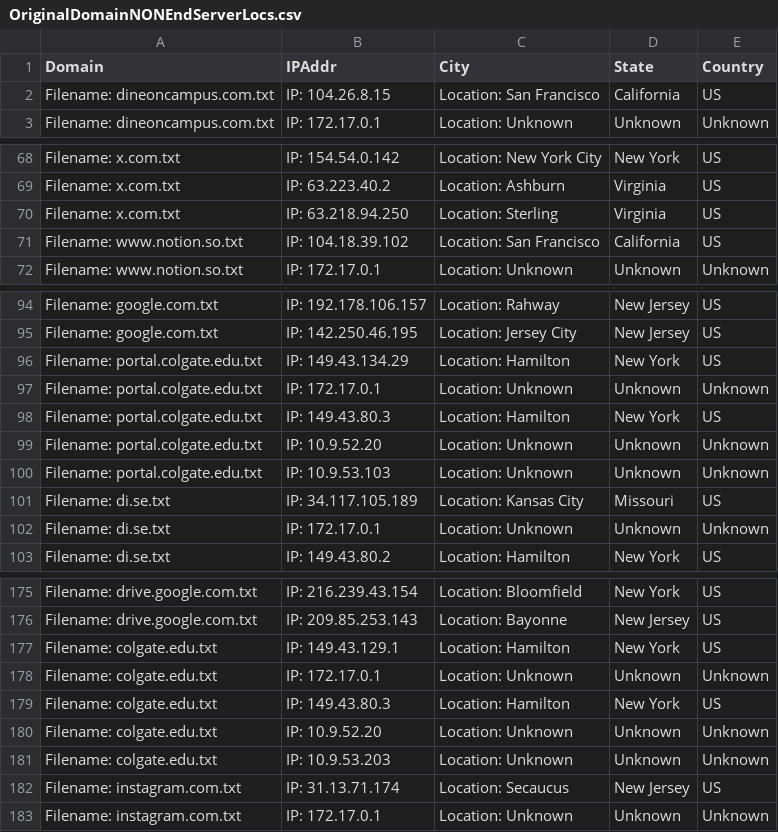
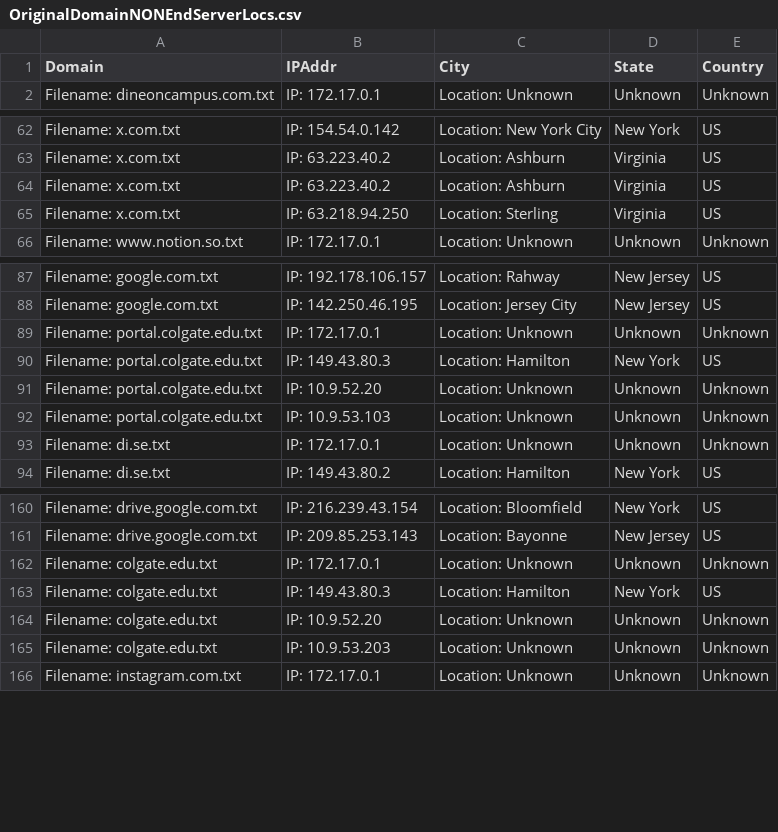
Before and after one commit to omalcolmson/cosc465-capstone, a CSV file: OriginalDomainNONEndServerLocs.csv, drawn as a sheet; only a part is shown, gaps mark what is left out; the diff covers the shown part only.

```diff
--- a/OriginalDomainNONEndServerLocs.csv
+++ b/OriginalDomainNONEndServerLocs.csv
@@ -1,3 +1,2 @@
 Domain,IPAddr,City,State,Country
-Filename: dineoncampus.com.txt, IP: 104.26.8.15, Location: San Francisco, California, US
 Filename: dineoncampus.com.txt, IP: 172.17.0.1, Location: Unknown, Unknown, Unknown
@@ -69,4 +63,4 @@ Filename: x.com.txt, IP: 154.54.0.142, Location: New York City, New York, US
 Filename: x.com.txt, IP: 63.223.40.2, Location: Ashburn, Virginia, US
+Filename: x.com.txt, IP: 63.223.40.2, Location: Ashburn, Virginia, US
 Filename: x.com.txt, IP: 63.218.94.250, Location: Sterling, Virginia, US
-Filename: www.notion.so.txt, IP: 104.18.39.102, Location: San Francisco, California, US
 Filename: www.notion.so.txt, IP: 172.17.0.1, Location: Unknown, Unknown, Unknown
@@ -95,3 +88,2 @@ Filename: google.com.txt, IP: 192.178.106.157, Location: Rahway, New Jersey, US
 Filename: google.com.txt, IP: 142.250.46.195, Location: Jersey City, New Jersey, US
-Filename: portal.colgate.edu.txt, IP: 149.43.134.29, Location: Hamilton, New York, US
 Filename: portal.colgate.edu.txt, IP: 172.17.0.1, Location: Unknown, Unknown, Unknown
@@ -100,3 +92,2 @@ Filename: portal.colgate.edu.txt, IP: 10.9.52.20, Location: Unknown, Unknown, Un
 Filename: portal.colgate.edu.txt, IP: 10.9.53.103, Location: Unknown, Unknown, Unknown
-Filename: di.se.txt, IP: 34.117.105.189, Location: Kansas City, Missouri, US
 Filename: di.se.txt, IP: 172.17.0.1, Location: Unknown, Unknown, Unknown
@@ -176,3 +161,2 @@ Filename: drive.google.com.txt, IP: 216.239.43.154, Location: Bloomfield, New Yo
 Filename: drive.google.com.txt, IP: 209.85.253.143, Location: Bayonne, New Jersey, US
-Filename: colgate.edu.txt, IP: 149.43.129.1, Location: Hamilton, New York, US
 Filename: colgate.edu.txt, IP: 172.17.0.1, Location: Unknown, Unknown, Unknown
@@ -181,3 +165,2 @@ Filename: colgate.edu.txt, IP: 10.9.52.20, Location: Unknown, Unknown, Unknown
 Filename: colgate.edu.txt, IP: 10.9.53.203, Location: Unknown, Unknown, Unknown
-Filename: instagram.com.txt, IP: 31.13.71.174, Location: Secaucus, New Jersey, US
 Filename: instagram.com.txt, IP: 172.17.0.1, Location: Unknown, Unknown, Unknown
```
Also changed, not shown: 16 removed rows elsewhere in this file, 3 other files.
